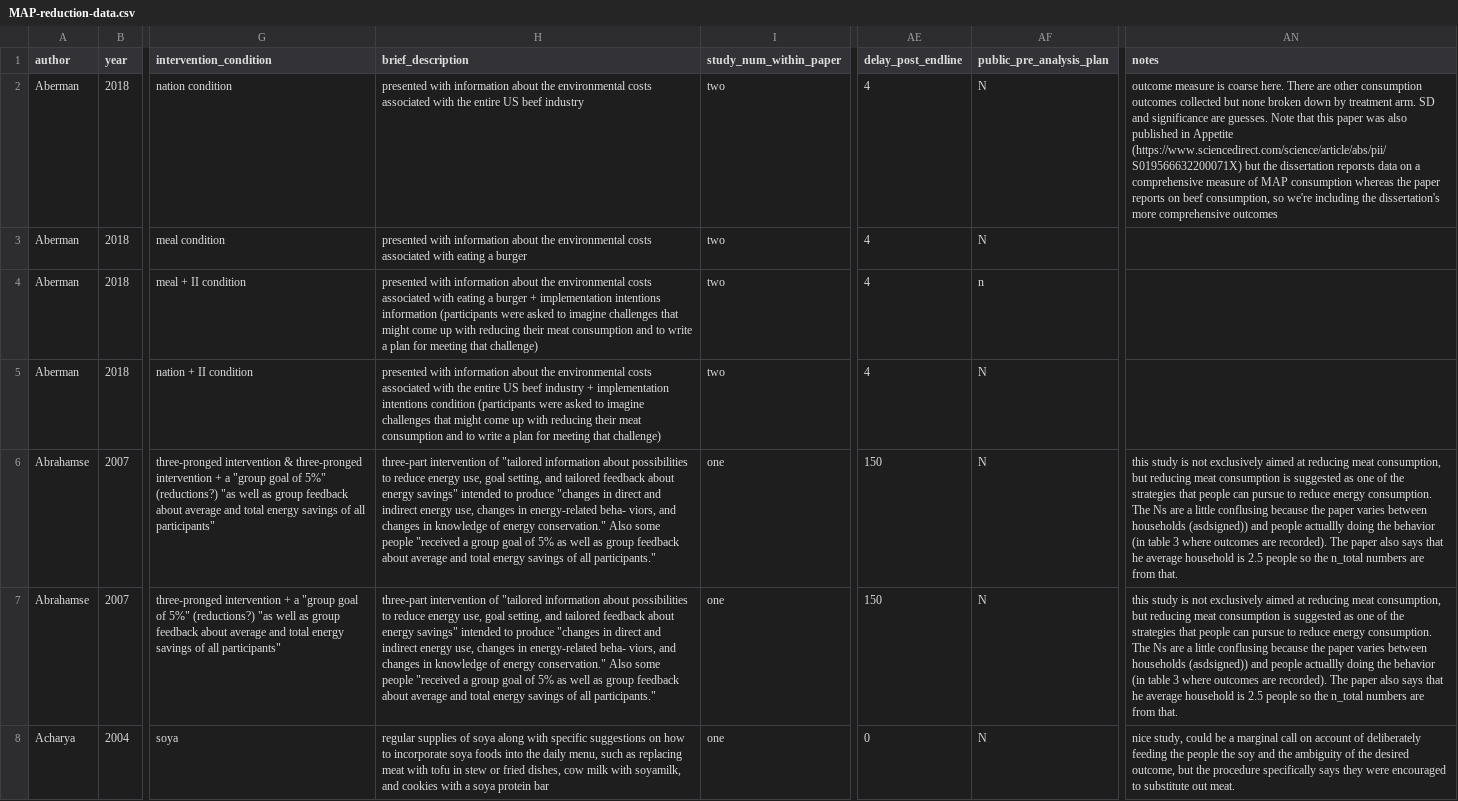
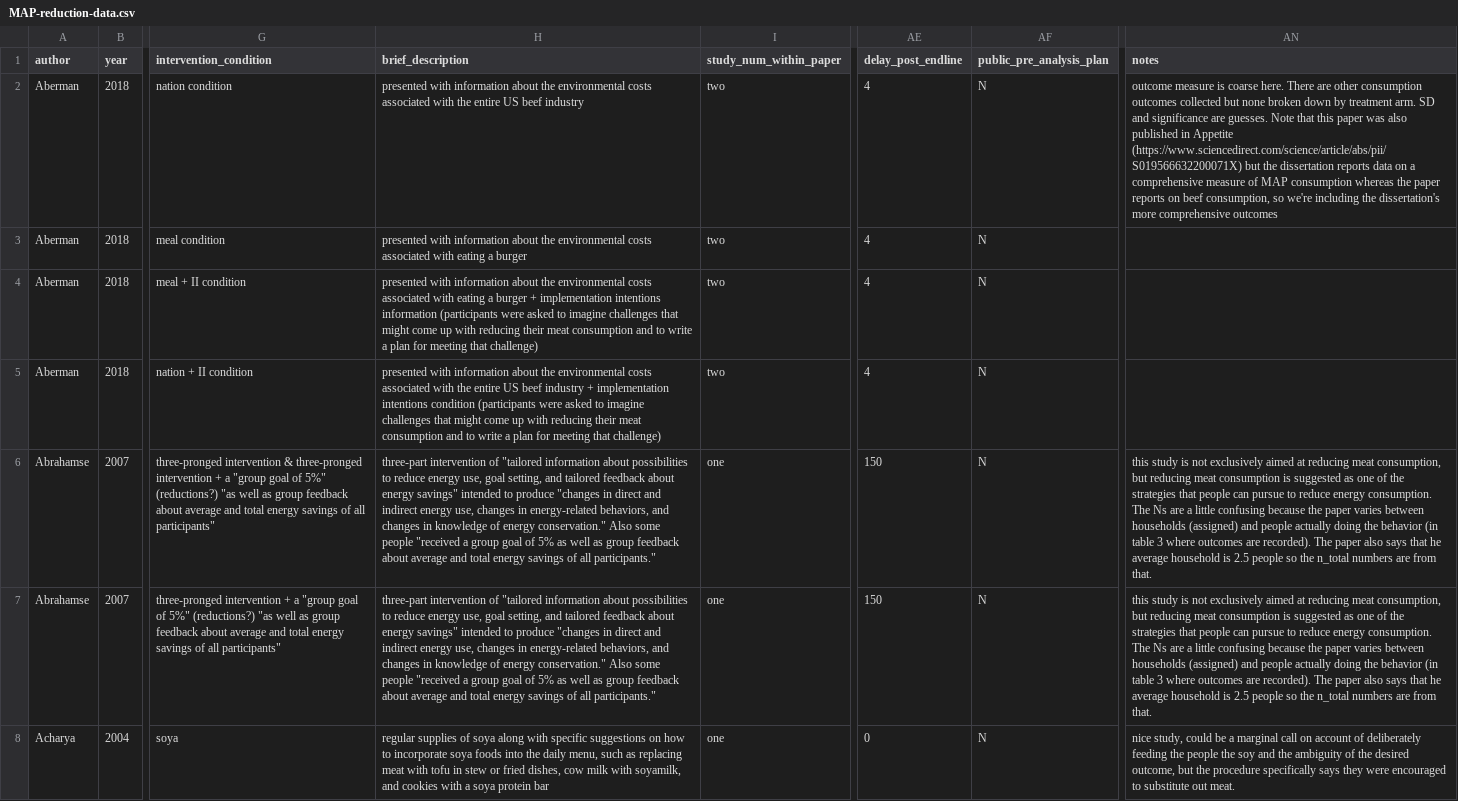
Before and after one commit to hsflabstanford/vegan-meta, a CSV file: data/MAP-reduction-data.csv, drawn as a sheet; only a part is shown, gaps mark what is left out; the diff covers the shown part only; the diff names each change by its address in the sheet, - before the commit and + after, or states it on an @@ line.

```diff
--- a/data/MAP-reduction-data.csv
+++ b/data/MAP-reduction-data.csv
-AN2 (notes): …the dissertation reporsts data on…
+AN2 (notes): …the dissertation reports data on…
-AF4 (public_pre_analysis_plan): n
+AF4 (public_pre_analysis_plan): N
-H6:H7 (brief_description): …in energy-related beha- viors, and changes…
+H6:H7 (brief_description): …in energy-related behaviors, and changes…
-AN6:AN7 (notes): …a little conflusing because the paper varies between households (asdsigned)) and people actuallly doing the…
+AN6:AN7 (notes): …a little confusing because the paper varies between households (assigned) and people actually doing the…
```
Also changed, not shown: 24 edited cells elsewhere in this file.
